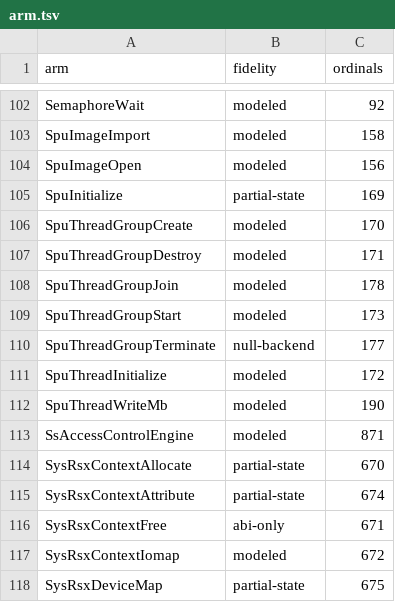
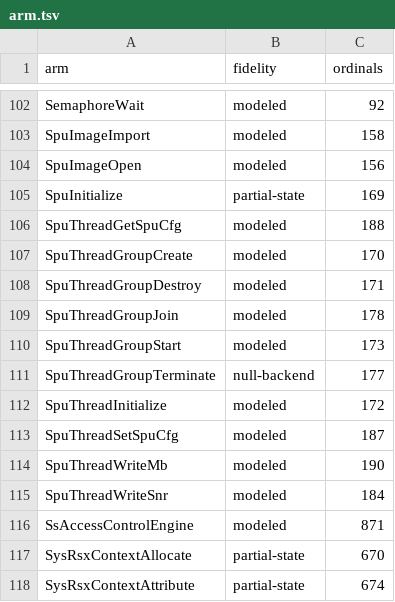
Before and after one commit to RoyalAce22/CellGov, a TSV file: docs/lv2/tables/arm.tsv, drawn as a sheet; only a part is shown, gaps mark what is left out; the shorter side is filled out with more unchanged rows.

```diff
--- a/docs/lv2/tables/arm.tsv
+++ b/docs/lv2/tables/arm.tsv
@@ -105,2 +105,3 @@ SpuImageOpen	modeled	156
 SpuInitialize	partial-state	169
+SpuThreadGetSpuCfg	modeled	188
 SpuThreadGroupCreate	modeled	170
@@ -111,3 +112,5 @@ SpuThreadGroupTerminate	null-backend	177
 SpuThreadInitialize	modeled	172
+SpuThreadSetSpuCfg	modeled	187
 SpuThreadWriteMb	modeled	190
+SpuThreadWriteSnr	modeled	184
 SsAccessControlEngine	modeled	871
```
Also changed, not shown: docs/lv2/tables/behavior.tsv, docs/lv2/tables/name.tsv, 39 other files.
